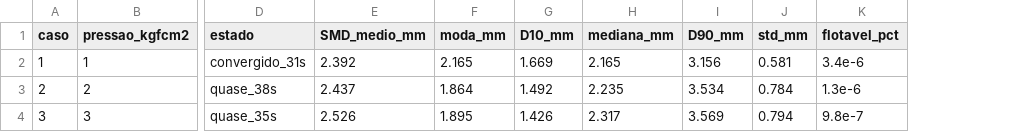
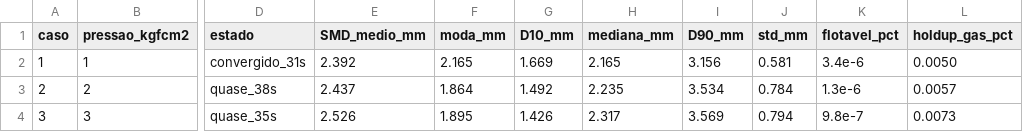
Before and after one commit to GabrielRozo123/Programacao, a CSV file: sugar_tanque_aeracao/simulacao/sweep_pressao_3casos.csv, drawn as a sheet; only a part is shown, gaps mark what is left out; the diff names each change by its address in the sheet, - before the commit and + after, or states it on an @@ line.

```diff
--- a/sugar_tanque_aeracao/simulacao/sweep_pressao_3casos.csv
+++ b/sugar_tanque_aeracao/simulacao/sweep_pressao_3casos.csv
+column L (holdup_gas_pct), rows 2-4: 0.0050 | 0.0057 | 0.0073
```
Also changed, not shown: 4 other files.
